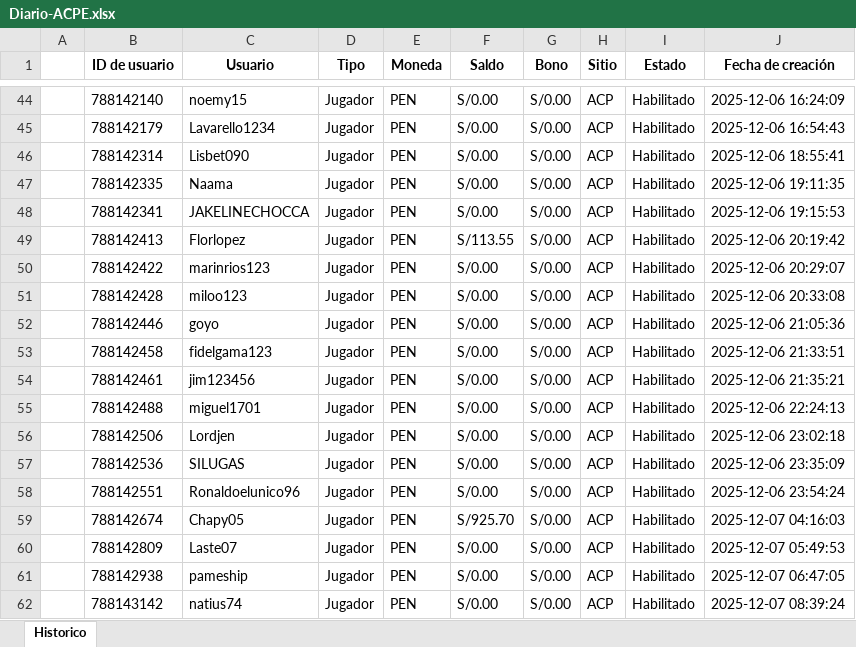
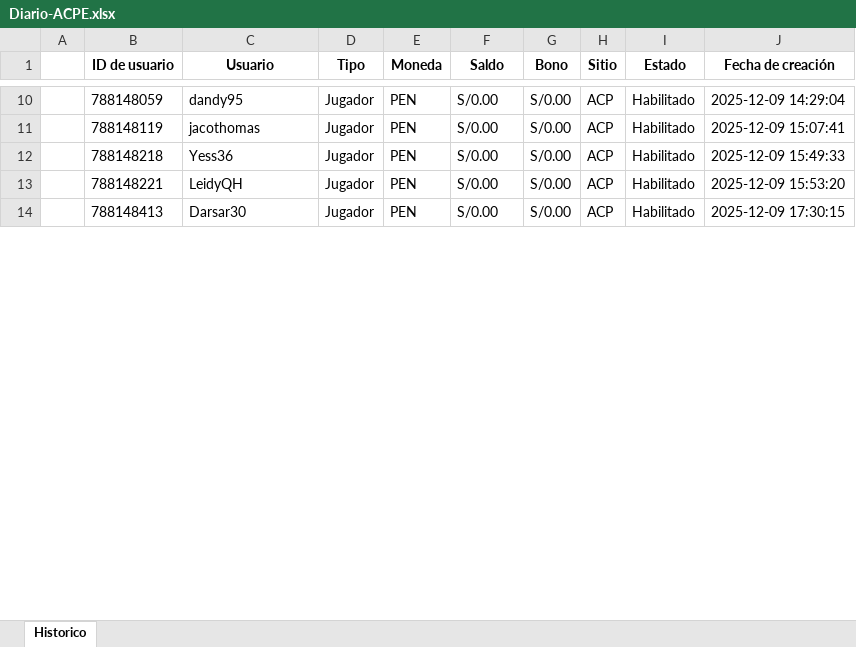
Before and after one commit to james5777/FTD-s-Aciertala, an Excel workbook: Archivos/Diario-ACPE.xlsx, sheet Historico, drawn as a sheet; only a part is shown, gaps mark what is left out; values as stored, in another font and other column widths than the file's, no borders; removed rows and columns are numbered as before the commit, all else as after; the diff covers the shown part only; the diff names each change by its address in the sheet, - before the commit and + after, or states it on an @@ line.

```diff
--- a/Archivos/Diario-ACPE.xlsx (sheet Historico)
+++ b/Archivos/Diario-ACPE.xlsx (sheet Historico)
-B10 (ID de usuario): 788142140
+B10 (ID de usuario): 788148059
-C10 (Usuario): noemy15
+C10 (Usuario): dandy95
-J10 (Fecha de creación): 2025-12-06 16:24:09
+J10 (Fecha de creación): 2025-12-09 14:29:04
-row 45:  | 788142179 | Lavarello1234 | Jugador | PEN | S/0.00 | S/0.00 | ACP | Habilitado | 2025-12-06 16:54:43
-row 46:  | 788142314 | Lisbet090 | Jugador | PEN | S/0.00 | S/0.00 | ACP | Habilitado | 2025-12-06 18:55:41
-B11 (ID de usuario): 788142335
+B11 (ID de usuario): 788148119
-C11 (Usuario): Naama
+C11 (Usuario): jacothomas
-J11 (Fecha de creación): 2025-12-06 19:11:35
+J11 (Fecha de creación): 2025-12-09 15:07:41
-row 48:  | 788142341 | JAKELINECHOCCA | Jugador | PEN | S/0.00 | S/0.00 | ACP | Habilitado | 2025-12-06 19:15:53
-row 49:  | 788142413 | Florlopez | Jugador | PEN | S/113.55 | S/0.00 | ACP | Habilitado | 2025-12-06 20:19:42
-row 50:  | 788142422 | marinrios123 | Jugador | PEN | S/0.00 | S/0.00 | ACP | Habilitado | 2025-12-06 20:29:07
-row 51:  | 788142428 | miloo123 | Jugador | PEN | S/0.00 | S/0.00 | ACP | Habilitado | 2025-12-06 20:33:08
-row 52:  | 788142446 | goyo | Jugador | PEN | S/0.00 | S/0.00 | ACP | Habilitado | 2025-12-06 21:05:36
-B12 (ID de usuario): 788142458
+B12 (ID de usuario): 788148218
-C12 (Usuario): fidelgama123
+C12 (Usuario): Yess36
-J12 (Fecha de creación): 2025-12-06 21:33:51
+J12 (Fecha de creación): 2025-12-09 15:49:33
-row 54:  | 788142461 | jim123456 | Jugador | PEN | S/0.00 | S/0.00 | ACP | Habilitado | 2025-12-06 21:35:21
-row 55:  | 788142488 | miguel1701 | Jugador | PEN | S/0.00 | S/0.00 | ACP | Habilitado | 2025-12-06 22:24:13
-B13 (ID de usuario): 788142506
+B13 (ID de usuario): 788148221
-C13 (Usuario): Lordjen
+C13 (Usuario): LeidyQH
-J13 (Fecha de creación): 2025-12-06 23:02:18
+J13 (Fecha de creación): 2025-12-09 15:53:20
-row 57:  | 788142536 | SILUGAS | Jugador | PEN | S/0.00 | S/0.00 | ACP | Habilitado | 2025-12-06 23:35:09
-row 58:  | 788142551 | Ronaldoelunico96 | Jugador | PEN | S/0.00 | S/0.00 | ACP | Habilitado | 2025-12-06 23:54:24
-row 59:  | 788142674 | Chapy05 | Jugador | PEN | S/925.70 | S/0.00 | ACP | Habilitado | 2025-12-07 04:16:03
-B14 (ID de usuario): 788142809
+B14 (ID de usuario): 788148413
-C14 (Usuario): Laste07
+C14 (Usuario): Darsar30
-J14 (Fecha de creación): 2025-12-07 05:49:53
+J14 (Fecha de creación): 2025-12-09 17:30:15
-row 61:  | 788142938 | pameship | Jugador | PEN | S/0.00 | S/0.00 | ACP | Habilitado | 2025-12-07 06:47:05
-row 62:  | 788143142 | natius74 | Jugador | PEN | S/0.00 | S/0.00 | ACP | Habilitado | 2025-12-07 08:39:24
```
Also changed, not shown: 71 removed rows and 39 edited cells elsewhere in this sheet, Algoritmo_ftd_aciertala_peru.xlsx, 6 other files.
